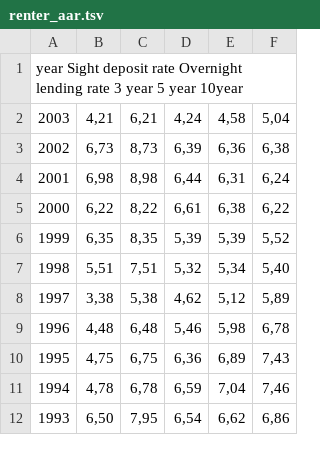
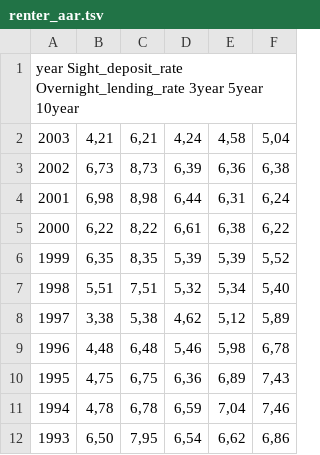
Before and after one commit to Huayra1/datasets, a TSV file: renter_aar.tsv, drawn as a sheet.

Commit message:
Update renter_aar.tsv

```diff
--- a/renter_aar.tsv
+++ b/renter_aar.tsv
@@ -1,2 +1,2 @@
-year  Sight deposit rate  Overnight lending rate  3 year  5 year  10year
+year  Sight_deposit_rate  Overnight_lending_rate  3year 5year 10year
 2003	4,21	6,21	4,24	4,58	5,04
```
